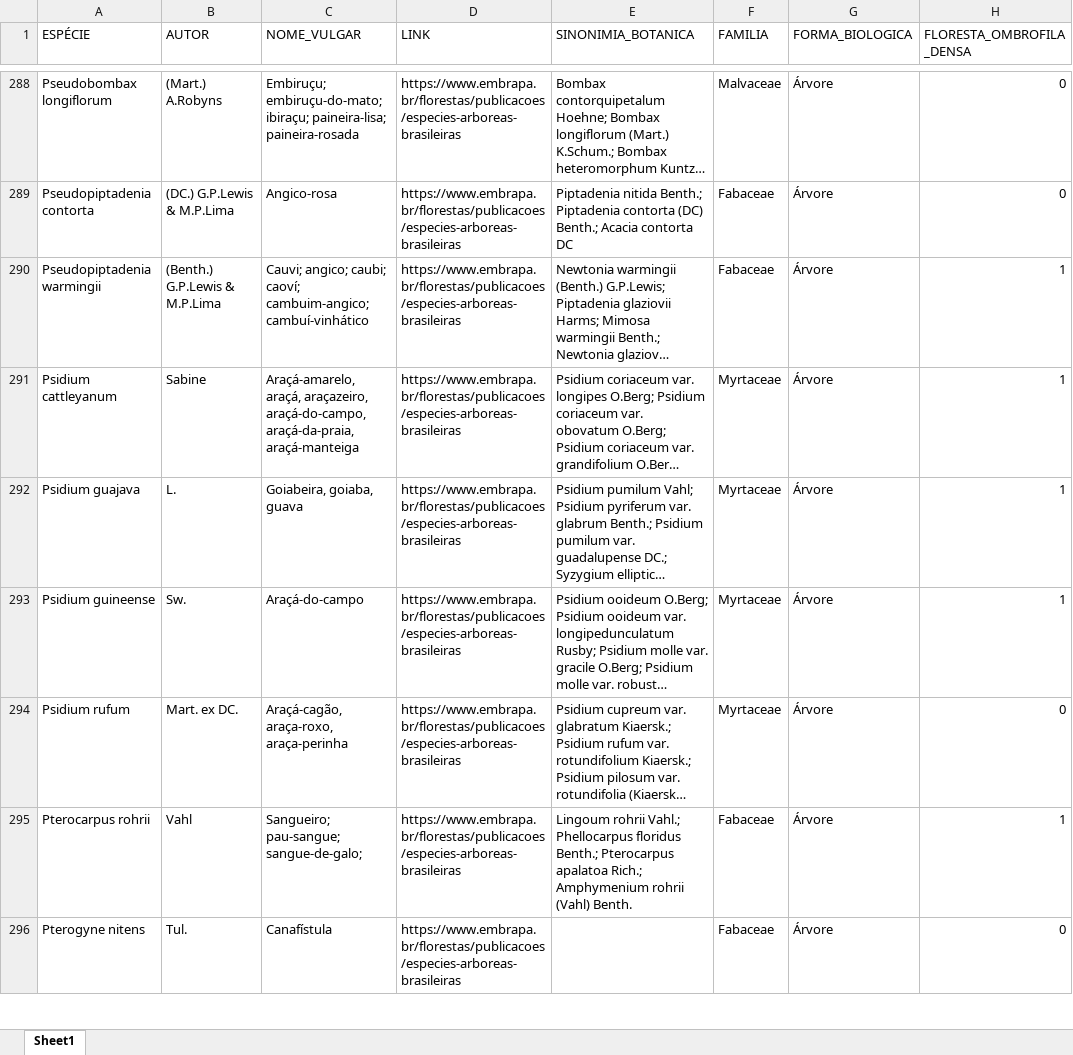
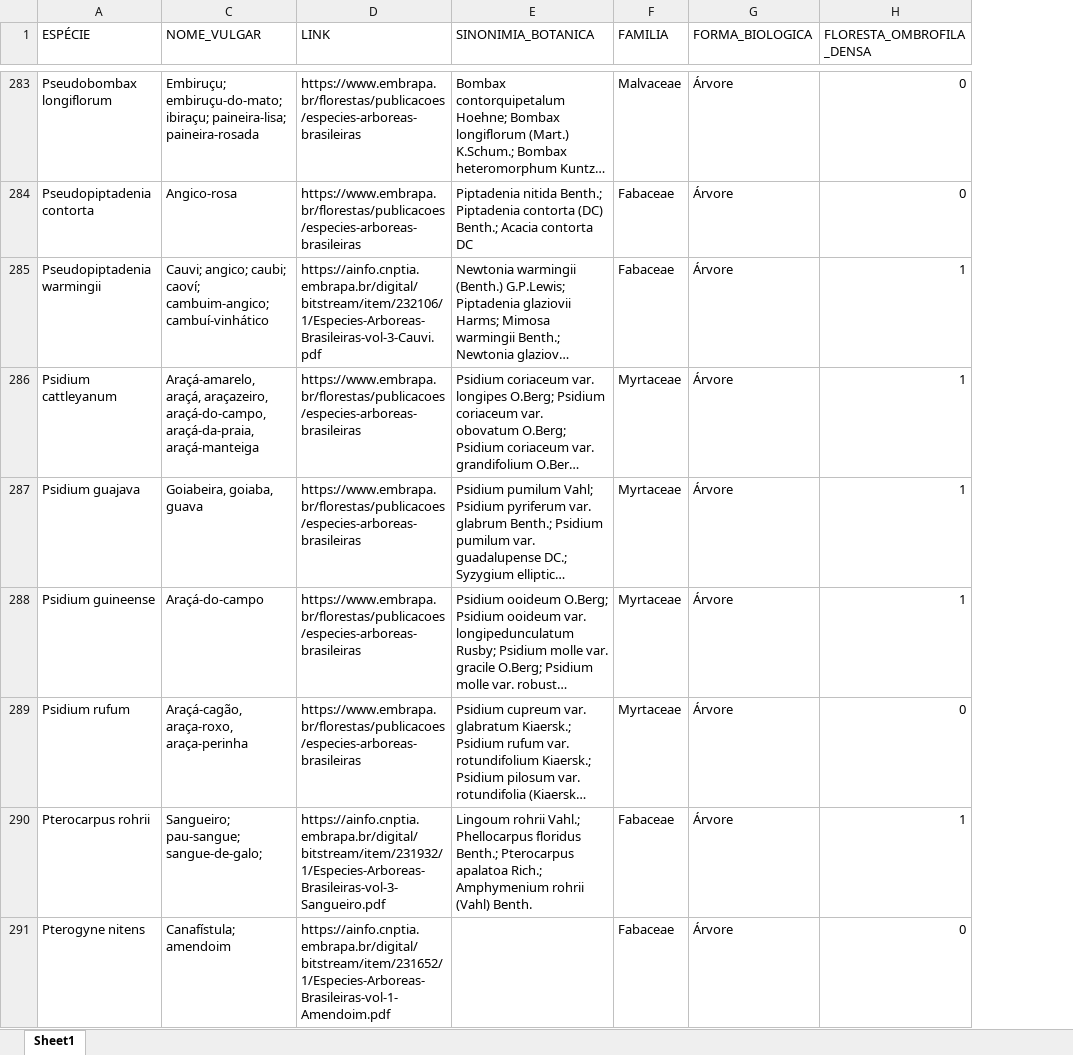
Before and after one commit to EndrewRichard/TccEmbrapa, an Excel workbook: data/grad.xlsx, sheet Sheet1, drawn as a sheet; only a part is shown, gaps mark what is left out; long unchanged cells end in …; values as stored, in another font and other column widths than the file's, no cell formats; charts and pictures not drawn; removed rows and columns are numbered as before the commit, all else as after; the diff covers the shown part only; the diff names each change by its address in the sheet, - before the commit and + after, or states it on an @@ line.

Commit message:
subindo todos links 12/01/24

```diff
--- a/data/grad.xlsx (sheet Sheet1)
+++ b/data/grad.xlsx (sheet Sheet1)
@@ column B (AUTOR) hidden, rows 288-296: (Mart.) A.Robyns | (DC.) G.P.Lewis & M.P.Lima | (Benth.) G.P.Lewis & M.P.Lima | Sabine | L. | Sw. | Mart. ex DC. | Vahl | Tul. @@
-D285 (LINK): https://www.embrapa.br/florestas/publicacoes/especies-arboreas-brasileiras
+D285 (LINK): https://ainfo.cnptia.embrapa.br/digital/bitstream/item/232106/1/Especies-Arboreas-Brasileiras-vol-3-Cauvi.pdf
-D290 (LINK): https://www.embrapa.br/florestas/publicacoes/especies-arboreas-brasileiras
+D290 (LINK): https://ainfo.cnptia.embrapa.br/digital/bitstream/item/231932/1/Especies-Arboreas-Brasileiras-vol-3-Sangueiro.pdf
-C291 (NOME_VULGAR): Canafístula
+C291 (NOME_VULGAR): Canafístula; amendoim
-D291 (LINK): https://www.embrapa.br/florestas/publicacoes/especies-arboreas-brasileiras
+D291 (LINK): https://ainfo.cnptia.embrapa.br/digital/bitstream/item/231652/1/Especies-Arboreas-Brasileiras-vol-1-Amendoim.pdf
```
Also changed, not shown: 6 removed rows and 141 edited cells elsewhere in this sheet, cell formats, 4 other files.
